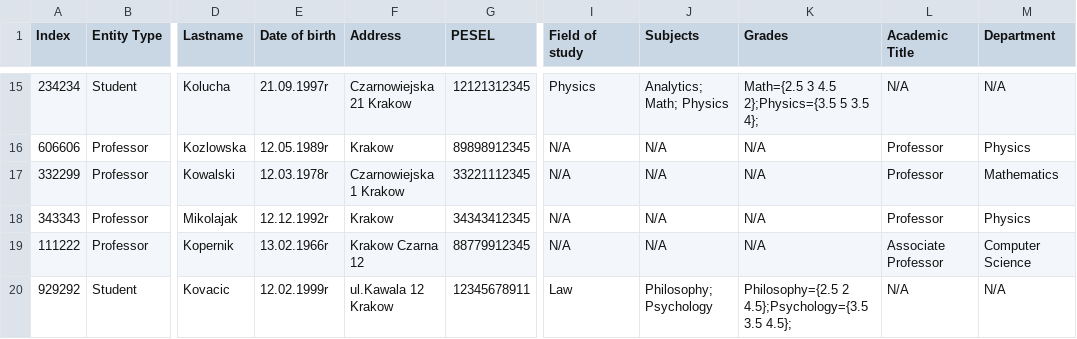
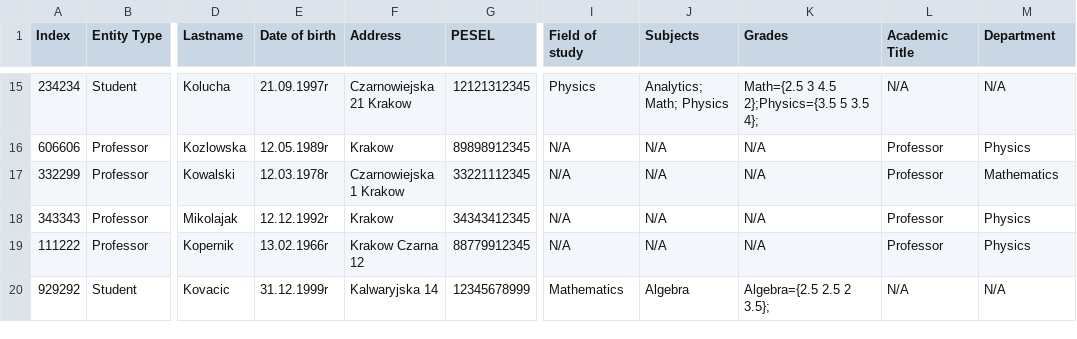
Before and after one commit to mariuszwieclawek/University-database, a CSV file: database/entities.csv, drawn as a sheet; only a part is shown, gaps mark what is left out; the diff names each change by its address in the sheet, - before the commit and + after, or states it on an @@ line.

Commit message:
error handling for entity modification

```diff
--- a/database/entities.csv
+++ b/database/entities.csv
-L19 (Academic Title): Associate Professor
+L19 (Academic Title): Professor
-M19 (Department): Computer Science
+M19 (Department): Physics
-E20 (Date of birth): 12.02.1999r
+E20 (Date of birth): 31.12.1999r
-F20 (Address): ul.Kawala 12 Krakow
+F20 (Address): Kalwaryjska 14
-G20 (PESEL): 12345678911
+G20 (PESEL): 12345678999
-I20 (Field of study): Law
+I20 (Field of study): Mathematics
-J20 (Subjects): Philosophy; Psychology
+J20 (Subjects): Algebra
-K20 (Grades): Philosophy={2.5 2 4.5};Psychology={3.5 3.5 4.5};
+K20 (Grades): Algebra={2.5 2.5 2 3.5};
```
Also changed, not shown: 6 other files.
